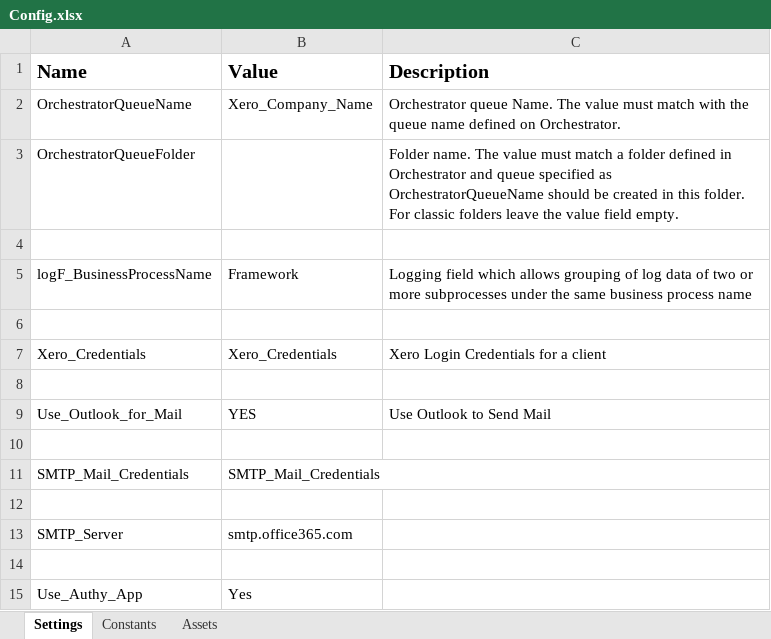
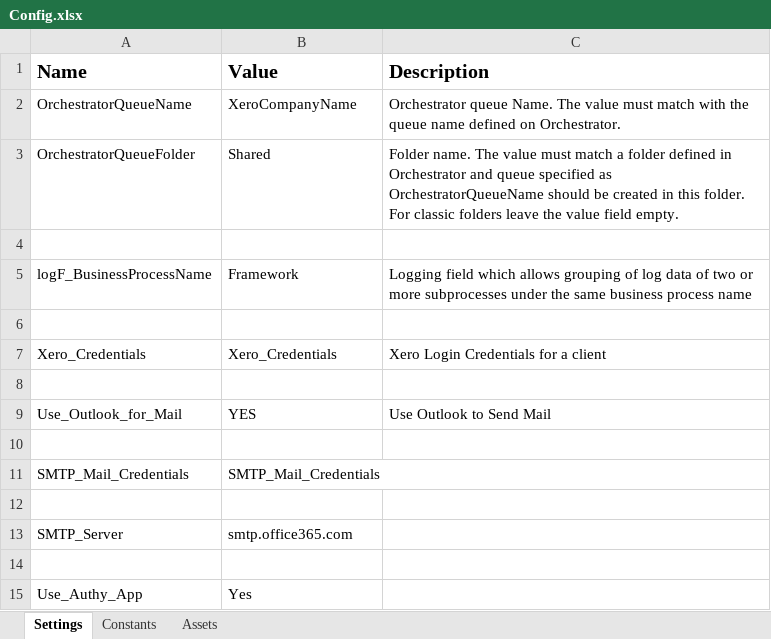
Before and after one commit to UgonnaAkubugwo/UiPath_Project, an Excel workbook: Xero Reconciliation Robot Chrome Version/Data/Config.xlsx, sheet Settings, drawn as a sheet; values as stored, in another font and other column widths than the file's, no borders; the diff names each change by its address in the sheet, - before the commit and + after, or states it on an @@ line.

```diff
--- a/Xero Reconciliation Robot Chrome Version/Data/Config.xlsx (sheet Settings)
+++ b/Xero Reconciliation Robot Chrome Version/Data/Config.xlsx (sheet Settings)
-B2 (Value): Xero_Company_Name
+B2 (Value): XeroCompanyName
-B3 (Value): (empty)
+B3 (Value): Shared
```
Also changed, not shown: 5 other files.
